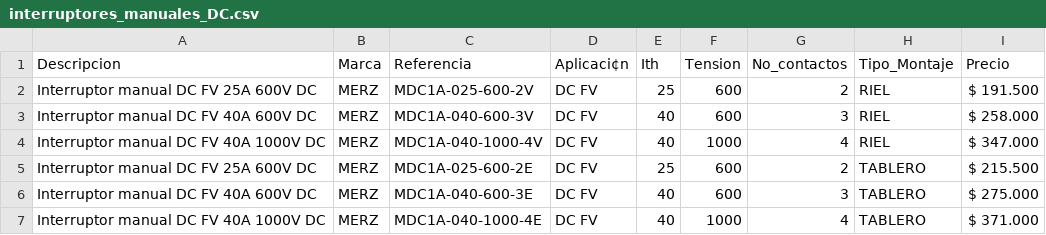
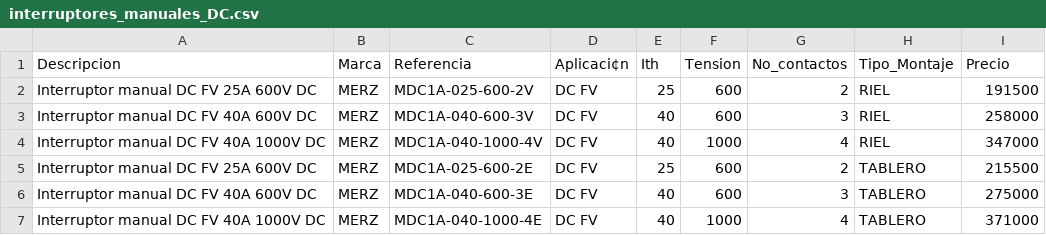
Before and after one commit to paolaMedina/calculo_componenteSFV_backend, a CSV file: archivo/interruptores_manuales_DC.csv, drawn as a sheet.

```diff
--- a/archivo/interruptores_manuales_DC.csv
+++ b/archivo/interruptores_manuales_DC.csv
@@ -1,7 +1,7 @@
 Descripcion;Marca;Referencia;Aplicaci¢n;Ith;Tension;No_contactos;Tipo_Montaje; Precio
-Interruptor manual DC FV 25A 600V DC;MERZ;MDC1A-025-600-2V;DC FV;25;600;2;RIEL;$ 191.500
-Interruptor manual DC FV 40A 600V DC;MERZ;MDC1A-040-600-3V;DC FV;40;600;3;RIEL;$ 258.000
-Interruptor manual DC FV 40A 1000V DC;MERZ;MDC1A-040-1000-4V;DC FV;40;1000;4;RIEL;$ 347.000
-Interruptor manual DC FV 25A 600V DC;MERZ;MDC1A-025-600-2E;DC FV;25;600;2;TABLERO;$ 215.500
-Interruptor manual DC FV 40A 600V DC;MERZ;MDC1A-040-600-3E;DC FV;40;600;3;TABLERO;$ 275.000
-Interruptor manual DC FV 40A 1000V DC;MERZ;MDC1A-040-1000-4E;DC FV;40;1000;4;TABLERO;$ 371.000
+Interruptor manual DC FV 25A 600V DC;MERZ;MDC1A-025-600-2V;DC FV;25;600;2;RIEL;191500
+Interruptor manual DC FV 40A 600V DC;MERZ;MDC1A-040-600-3V;DC FV;40;600;3;RIEL;258000
+Interruptor manual DC FV 40A 1000V DC;MERZ;MDC1A-040-1000-4V;DC FV;40;1000;4;RIEL;347000
+Interruptor manual DC FV 25A 600V DC;MERZ;MDC1A-025-600-2E;DC FV;25;600;2;TABLERO;215500
+Interruptor manual DC FV 40A 600V DC;MERZ;MDC1A-040-600-3E;DC FV;40;600;3;TABLERO;275000
+Interruptor manual DC FV 40A 1000V DC;MERZ;MDC1A-040-1000-4E;DC FV;40;1000;4;TABLERO;371000
```
Also changed, not shown: 3 other files.
